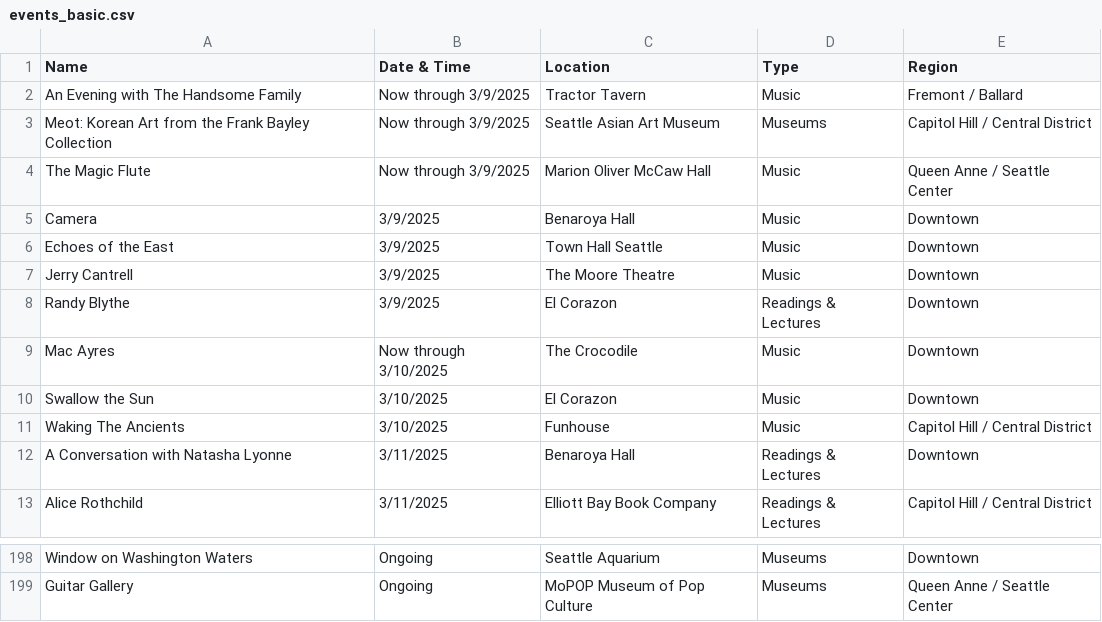
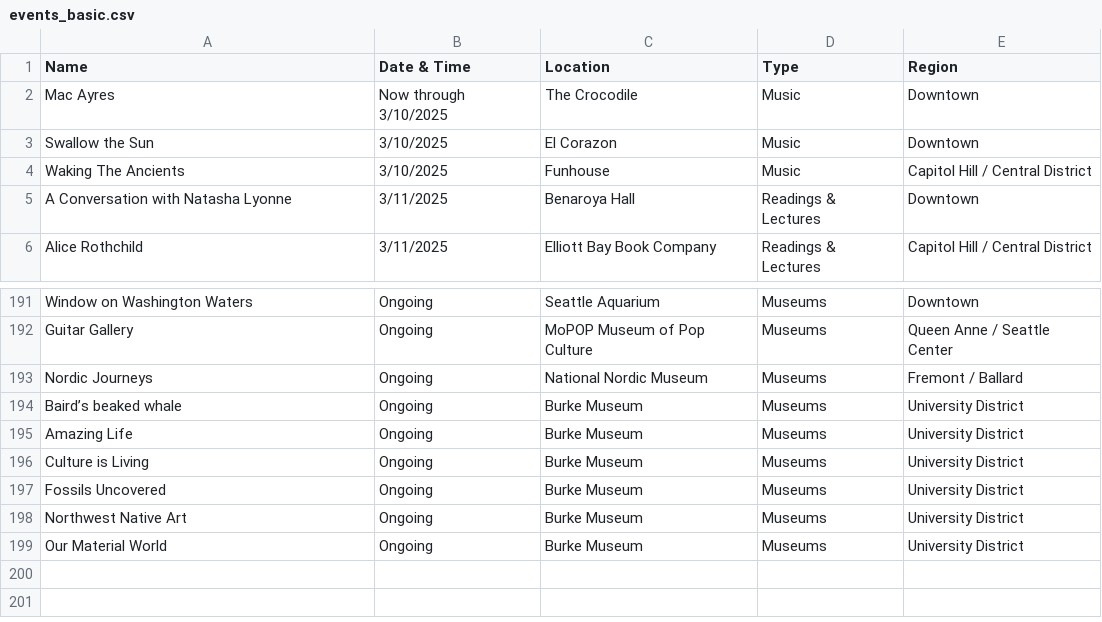
Before and after one commit to yeyfreya/TECHIN510_Lab4, a CSV file: events_basic.csv, drawn as a sheet; only a part is shown, gaps mark what is left out; removed rows and columns are numbered as before the commit, all else as after; the diff names each change by its address in the sheet, - before the commit and + after, or states it on an @@ line.

```diff
--- a/events_basic.csv
+++ b/events_basic.csv
-row 2: An Evening with The Handsome Family | Now through 3/9/2025 | Tractor Tavern | Music | Fremont / Ballard
-row 3: Meot: Korean Art from the Frank Bayley Collection | Now through 3/9/2025 | Seattle Asian Art Museum | Museums | Capitol Hill / Central District
-row 4: The Magic Flute | Now through 3/9/2025 | Marion Oliver McCaw Hall | Music | Queen Anne / Seattle Center
-row 5: Camera | 3/9/2025 | Benaroya Hall | Music | Downtown
-row 6: Echoes of the East | 3/9/2025 | Town Hall Seattle | Music | Downtown
-row 7: Jerry Cantrell | 3/9/2025 | The Moore Theatre | Music | Downtown
-row 8: Randy Blythe | 3/9/2025 | El Corazon | Readings & Lectures | Downtown
+row 193: Nordic Journeys | Ongoing | National Nordic Museum | Museums | Fremont / Ballard
+row 194: Baird’s beaked whale | Ongoing | Burke Museum | Museums | University District
+row 195: Amazing Life | Ongoing | Burke Museum | Museums | University District
+row 196: Culture is Living | Ongoing | Burke Museum | Museums | University District
+row 197: Fossils Uncovered | Ongoing | Burke Museum | Museums | University District
+row 198: Northwest Native Art | Ongoing | Burke Museum | Museums | University District
+row 199: Our Material World | Ongoing | Burke Museum | Museums | University District
```
Also changed, not shown: events.csv, events_latlon.csv.
